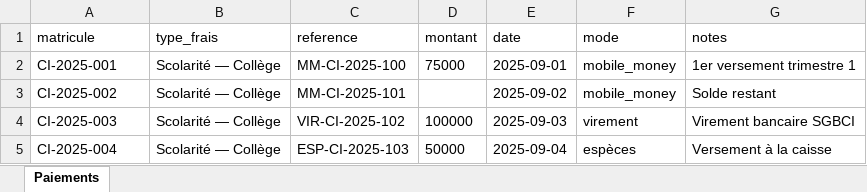
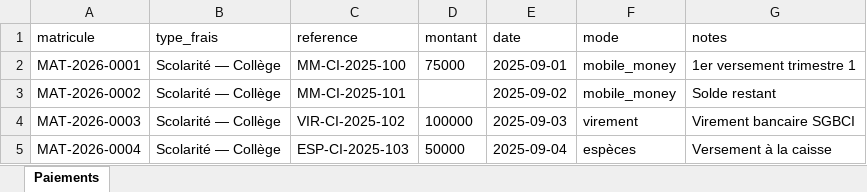
Before and after one commit to Maya-Invest/edaya_frontend, an Excel workbook: docs/qa/import-fixtures/payments/xlsx/PA01-happy-all-valid.xlsx, sheet Paiements, drawn as a sheet; values as stored, in another font and other column widths than the file's, no borders; the diff names each change by its address in the sheet, - before the commit and + after, or states it on an @@ line.

```diff
--- a/docs/qa/import-fixtures/payments/xlsx/PA01-happy-all-valid.xlsx (sheet Paiements)
+++ b/docs/qa/import-fixtures/payments/xlsx/PA01-happy-all-valid.xlsx (sheet Paiements)
-A2 (matricule): CI-2025-001
+A2 (matricule): MAT-2026-0001
-A3 (matricule): CI-2025-002
+A3 (matricule): MAT-2026-0002
-A4 (matricule): CI-2025-003
+A4 (matricule): MAT-2026-0003
-A5 (matricule): CI-2025-004
+A5 (matricule): MAT-2026-0004
```
Also changed, not shown: docs/qa/import-fixtures/guardians/xlsx/TU01-happy-all-valid.xlsx.
